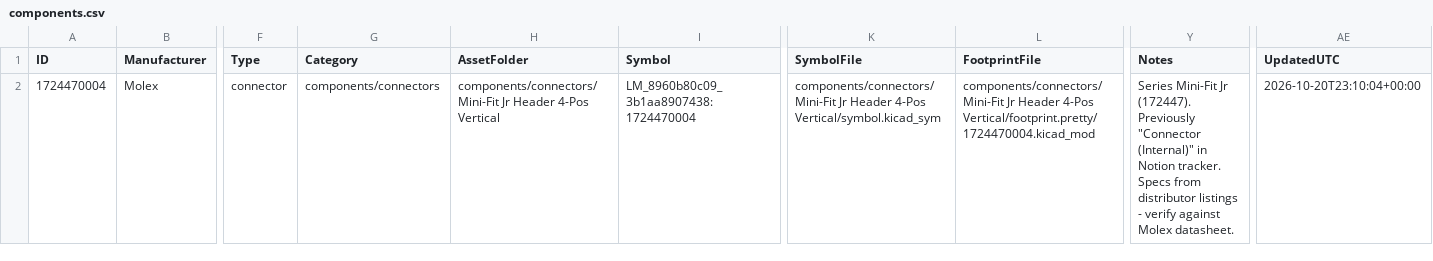
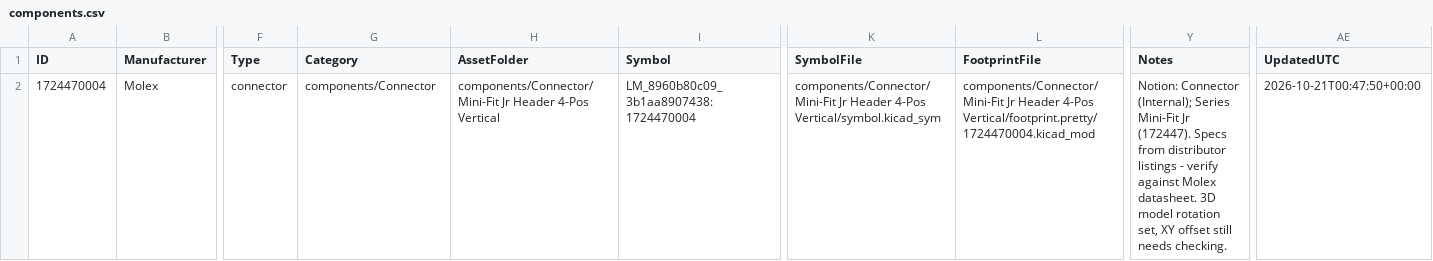
Before and after one commit to Anteater-Electric-Racing/electrical-pcbs, a CSV file: 26-27/Standard Parts Library/Anteater Parts/appdata/components.csv, drawn as a sheet; only a part is shown, gaps mark what is left out; the diff names each change by its address in the sheet, - before the commit and + after, or states it on an @@ line.

Commit message:
Update Molex 1724470004

```diff
--- a/26-27/Standard Parts Library/Anteater Parts/appdata/components.csv
+++ b/26-27/Standard Parts Library/Anteater Parts/appdata/components.csv
-G2 (Category): components/connectors
+G2 (Category): components/Connector
-H2 (AssetFolder): components/connectors/Mini-Fit Jr Header…
+H2 (AssetFolder): components/Connector/Mini-Fit Jr Header…
-K2 (SymbolFile): components/connectors/Mini-Fit Jr Header…
+K2 (SymbolFile): components/Connector/Mini-Fit Jr Header…
-L2 (FootprintFile): components/connectors/Mini-Fit Jr Header…
+L2 (FootprintFile): components/Connector/Mini-Fit Jr Header…
-Y2 (Notes): Series Mini-Fit Jr (172447). Previously "Connector (Internal)" in Notion tracker. Specs from distributor listings - verify against Molex datasheet.
+Y2 (Notes): Notion: Connector (Internal); Series Mini-Fit Jr (172447). Specs from distributor listings - verify against Molex datasheet. 3D model rotation set, XY offset still needs checking.
-AE2 (UpdatedUTC): 2026-10-20T23:10:04+00:00
+AE2 (UpdatedUTC): 2026-10-21T00:47:50+00:00
```
Also changed, not shown: 39 other files.
